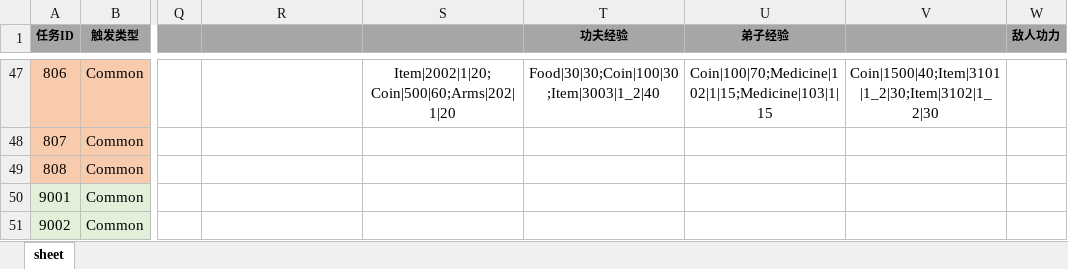
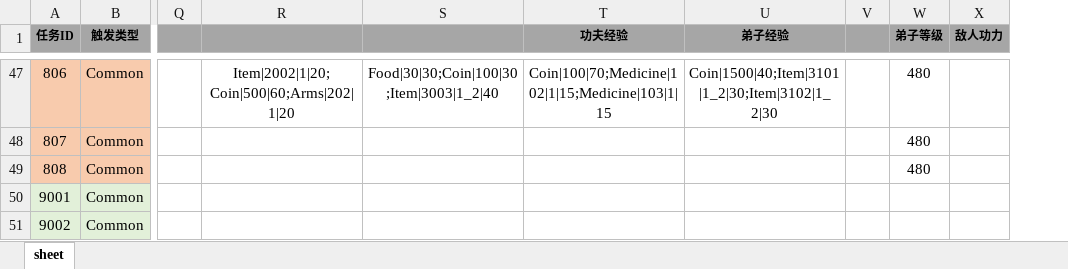
Before and after one commit to tkonexhh/simswordsman, an Excel workbook: Tables/Sources/gameplay/MainTask/CommonTask.xlsx, sheet sheet, drawn as a sheet; only a part is shown, gaps mark what is left out; values as stored, in another font and other column widths than the file's, no borders; removed rows and columns are numbered as before the commit, all else as after; the diff covers the shown part only; the diff names each change by its address in the sheet, - before the commit and + after, or states it on an @@ line.

```diff
--- a/Tables/Sources/gameplay/MainTask/CommonTask.xlsx (sheet sheet)
+++ b/Tables/Sources/gameplay/MainTask/CommonTask.xlsx (sheet sheet)
-column V, row 47: Coin|1500|40;Item|3101|1_2|30;Item|3102|1_2|30
+column V, empty
+column W (弟子等级), rows 47-49: all 480
-R47: (empty)
+R47: Item|2002|1|20;Coin|500|60;Arms|202|1|20
-S47: Item|2002|1|20;Coin|500|60;Arms|202|1|20
+S47: Food|30|30;Coin|100|30;Item|3003|1_2|40
-T47 (功夫经验): Food|30|30;Coin|100|30;Item|3003|1_2|40
+T47 (功夫经验): Coin|100|70;Medicine|102|1|15;Medicine|103|1|15
-U47 (弟子经验): Coin|100|70;Medicine|102|1|15;Medicine|103|1|15
+U47 (弟子经验): Coin|1500|40;Item|3101|1_2|30;Item|3102|1_2|30
```
Also changed, not shown: 70 edited cells elsewhere in this sheet, formulas that keep their value.
